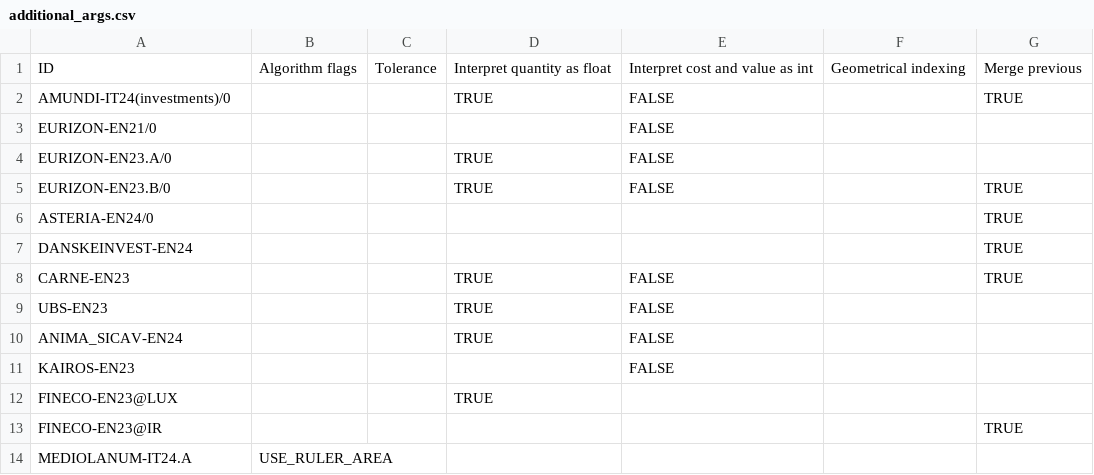
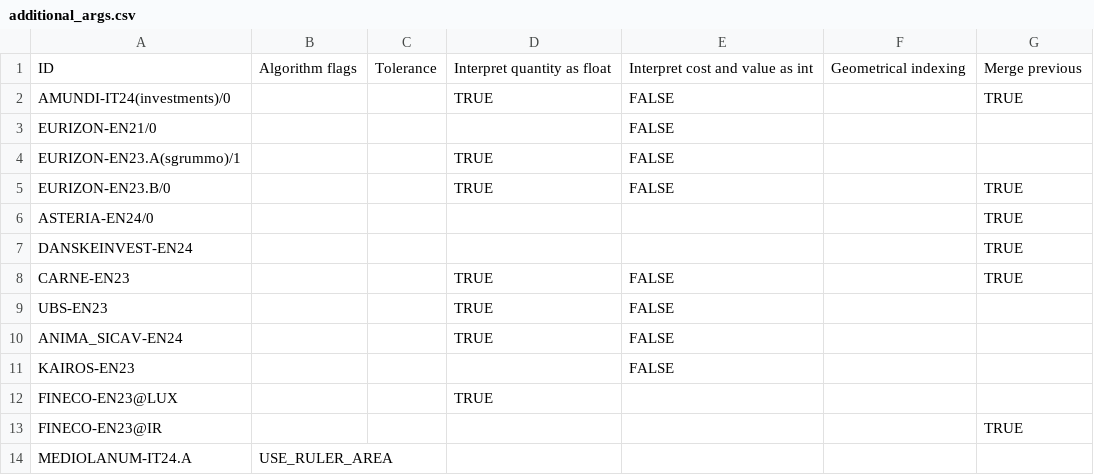
Before and after one commit to tvp-freeports/analysis_finance_reports, a CSV file: src/freeports_analysis/formats/algorithms/structured/investments/additional_args.csv, drawn as a sheet.

```diff
--- a/src/freeports_analysis/formats/algorithms/structured/investments/additional_args.csv
+++ b/src/freeports_analysis/formats/algorithms/structured/investments/additional_args.csv
@@ -3,3 +3,3 @@ AMUNDI-IT24(investments)/0,,,TRUE,FALSE,,TRUE
 EURIZON-EN21/0,,,,FALSE,,
-EURIZON-EN23.A/0,,,TRUE,FALSE,,
+EURIZON-EN23.A(sgrummo)/1,,,TRUE,FALSE,,
 EURIZON-EN23.B/0,,,TRUE,FALSE,,TRUE
```
Also changed, not shown: src/freeports_analysis/formats/algorithms/structured/investments/deselection_lists.csv, 2 other files.
